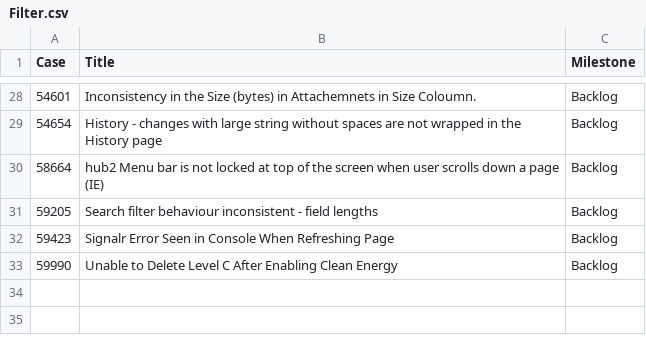
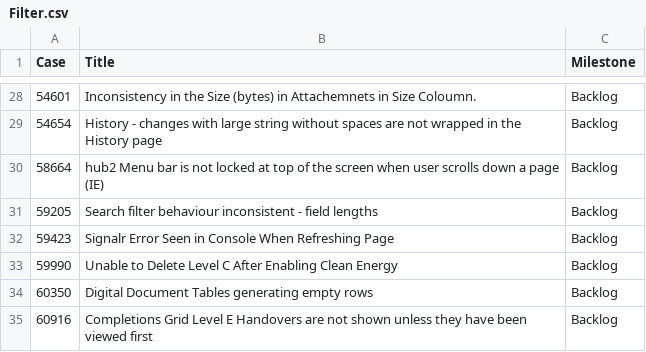
Before and after one commit to GoTechnology/GoTechnology.github.io, a CSV file: src/Filter.csv, drawn as a sheet; only a part is shown, gaps mark what is left out.

```diff
--- a/src/Filter.csv
+++ b/src/Filter.csv
@@ -33 +33,3 @@
 59990,"Unable to Delete Level C After Enabling Clean Energy","Backlog"
+60350,"Digital Document Tables generating empty rows","Backlog"
+60916,"Completions Grid Level E Handovers are not shown unless they have been viewed first","Backlog"
```
Also changed, not shown: 15 other files.
